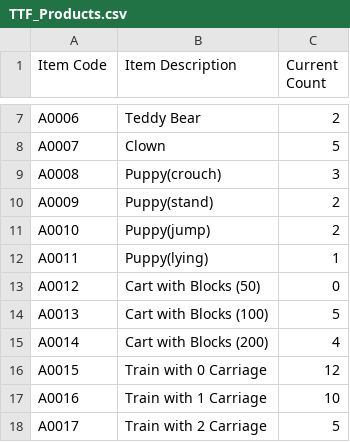
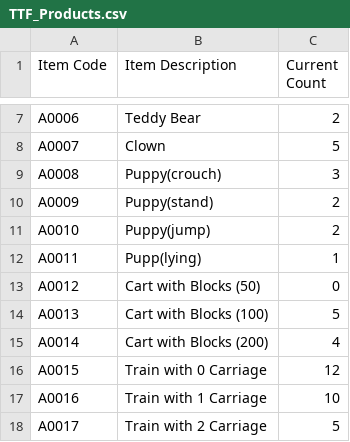
Before and after one commit to JPanettieri/TTF_Stock_Check, a CSV file: app/src/main/assets/TTF_Products.csv, drawn as a sheet; only a part is shown, gaps mark what is left out.

```diff
--- a/app/src/main/assets/TTF_Products.csv
+++ b/app/src/main/assets/TTF_Products.csv
@@ -11,3 +11,3 @@ A0009,Puppy(stand),2
 A0010,Puppy(jump),2
-A0011,Puppy(lying),1
+A0011,Pupp(lying),1
 A0012,Cart with Blocks (50),0
```
Also changed, not shown: 37 other files.
